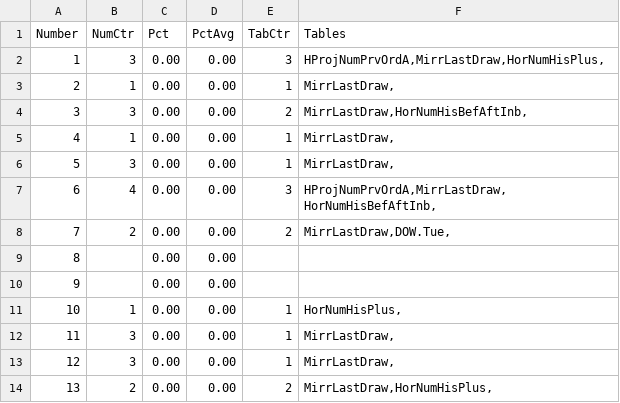
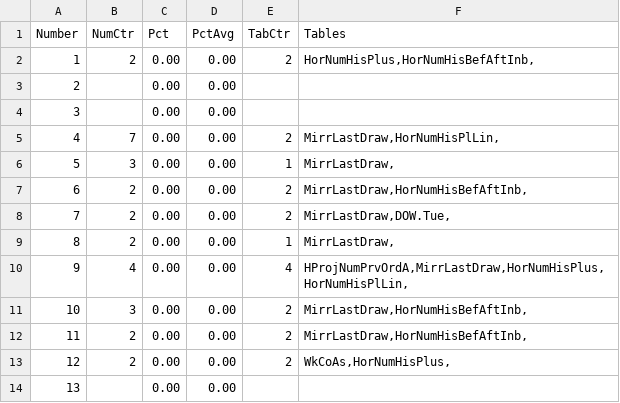
Before and after one commit to csnlcbtt/wix, a CSV file: csv/pwWinProj.csv, drawn as a sheet; only a part is shown; the diff covers the shown part only.

```diff
--- a/csv/pwWinProj.csv
+++ b/csv/pwWinProj.csv
@@ -1,14 +1,14 @@
 "Number","NumCtr","Pct","PctAvg","TabCtr","Tables"
-1,3,0.00,0.00,3,"HProjNumPrvOrdA,MirrLastDraw,HorNumHisPlus,"
-2,1,0.00,0.00,1,"MirrLastDraw,"
-3,3,0.00,0.00,2,"MirrLastDraw,HorNumHisBefAftInb,"
-4,1,0.00,0.00,1,"MirrLastDraw,"
+1,2,0.00,0.00,2,"HorNumHisPlus,HorNumHisBefAftInb,"
+2,,0.00,0.00,,
+3,,0.00,0.00,,
+4,7,0.00,0.00,2,"MirrLastDraw,HorNumHisPlLin,"
 5,3,0.00,0.00,1,"MirrLastDraw,"
-6,4,0.00,0.00,3,"HProjNumPrvOrdA,MirrLastDraw,HorNumHisBefAftInb,"
+6,2,0.00,0.00,2,"MirrLastDraw,HorNumHisBefAftInb,"
 7,2,0.00,0.00,2,"MirrLastDraw,DOW.Tue,"
-8,,0.00,0.00,,
-9,,0.00,0.00,,
-10,1,0.00,0.00,1,"HorNumHisPlus,"
-11,3,0.00,0.00,1,"MirrLastDraw,"
-12,3,0.00,0.00,1,"MirrLastDraw,"
-13,2,0.00,0.00,2,"MirrLastDraw,HorNumHisPlus,"
+8,2,0.00,0.00,1,"MirrLastDraw,"
+9,4,0.00,0.00,4,"HProjNumPrvOrdA,MirrLastDraw,HorNumHisPlus,HorNumHisPlLin,"
+10,3,0.00,0.00,2,"MirrLastDraw,HorNumHisBefAftInb,"
+11,2,0.00,0.00,2,"MirrLastDraw,HorNumHisBefAftInb,"
+12,2,0.00,0.00,2,"WkCoAs,HorNumHisPlus,"
+13,,0.00,0.00,,
```
Also changed, not shown: 51 edited cells elsewhere in this file, csv/p2master.csv, csv/p4hznhist.csv, 44 other files.
